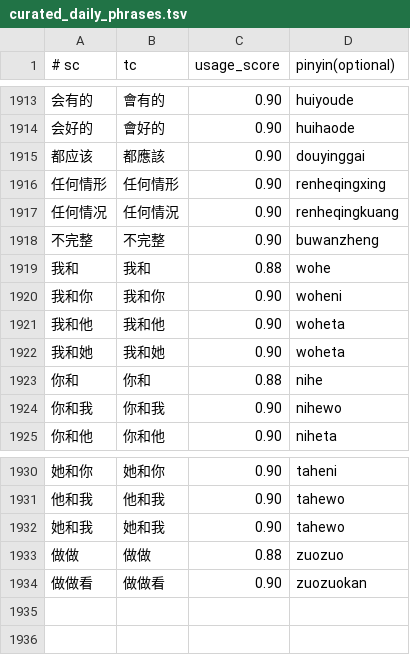
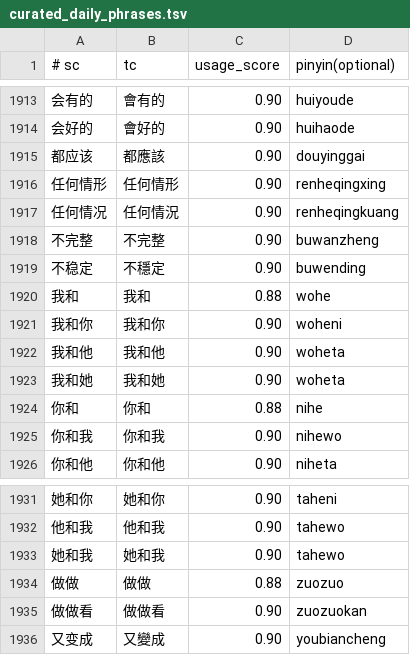
Before and after one commit to shenmin/cassotis-lexicon, a TSV file: manifests/curated_daily_phrases.tsv, drawn as a sheet; only a part is shown, gaps mark what is left out.

Commit message:
Add medical shorthand and daily phrase updates

```diff
--- a/manifests/curated_daily_phrases.tsv
+++ b/manifests/curated_daily_phrases.tsv
@@ -1918,2 +1918,3 @@
 不完整	不完整	0.90	buwanzheng
+不稳定	不穩定	0.90	buwending
 我和	我和	0.88	wohe
@@ -1934 +1935,2 @@
 做做看	做做看	0.90	zuozuokan
+又变成	又變成	0.90	youbiancheng
```
Also changed, not shown: manifests/vertical/medicine.tsv, 9 other files.
